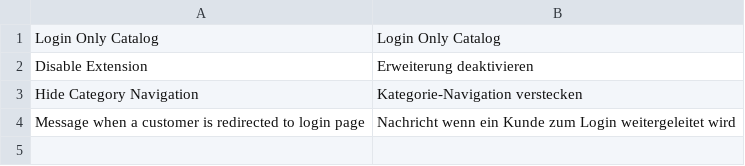
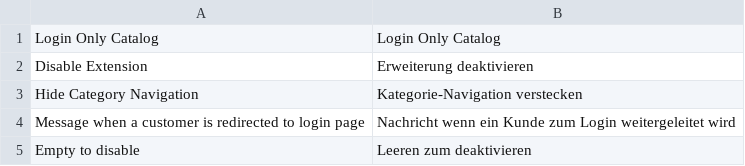
Before and after one commit to Vinai/loginonlycatalog, a CSV file: app/locale/de_DE/Netzarbeiter_LoginCatalog.csv, drawn as a sheet; the diff names each change by its address in the sheet, - before the commit and + after, or states it on an @@ line.

Commit message:
Add translation Empty to disable

```diff
--- a/app/locale/de_DE/Netzarbeiter_LoginCatalog.csv
+++ b/app/locale/de_DE/Netzarbeiter_LoginCatalog.csv
+row 5: Empty to disable | Leeren zum deaktivieren
```
Also changed, not shown: app/locale/en_US/Netzarbeiter_LoginCatalog.csv.
